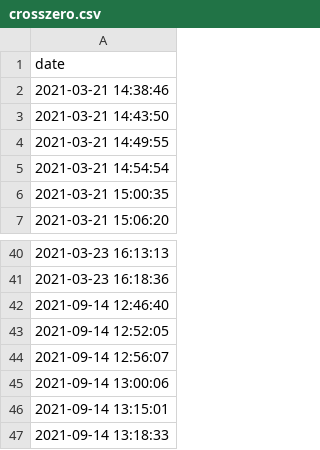
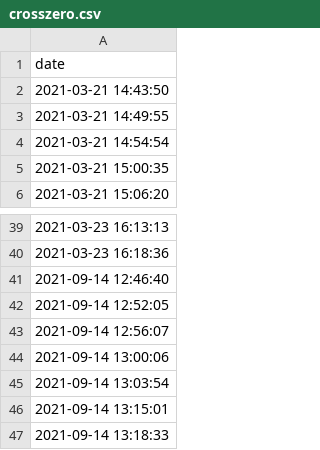
Before and after one commit to mixmixmix/imgtext, a CSV file: input/crosszero.csv, drawn as a sheet; only a part is shown, gaps mark what is left out; removed rows and columns are numbered as before the commit, all else as after; the diff names each change by its address in the sheet, - before the commit and + after, or states it on an @@ line.

```diff
--- a/input/crosszero.csv
+++ b/input/crosszero.csv
-row 2: 2021-03-21 14:38:46
+row 45: 2021-09-14 13:03:54
```
Also changed, not shown: input/flowmeterlocs21.csv, 4 other files.
